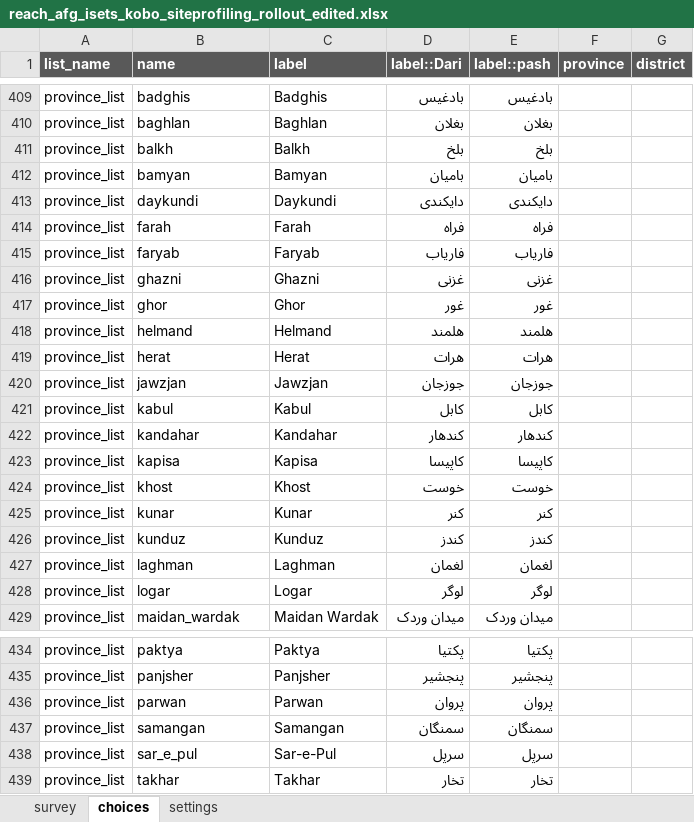
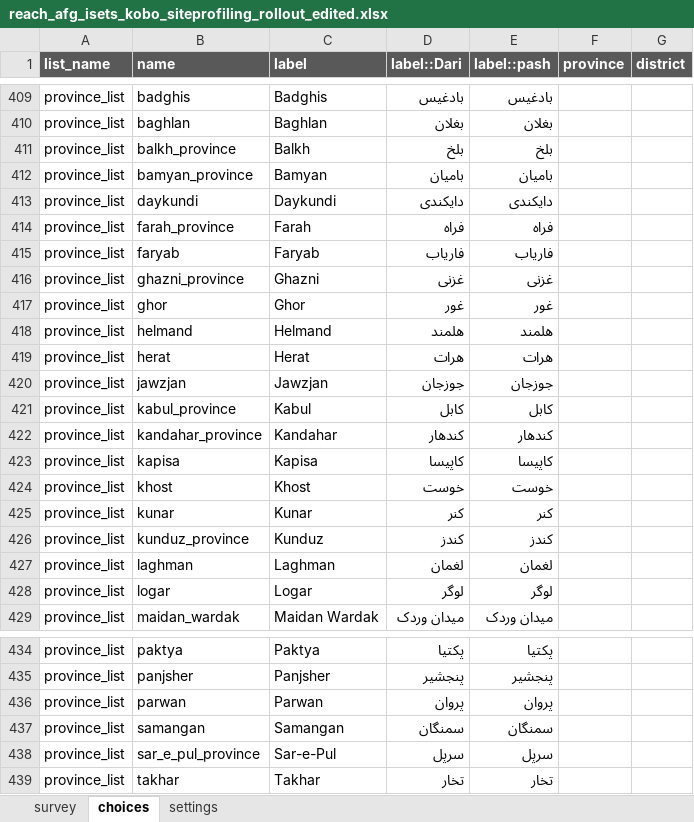
Before and after one commit to hedibmustapha/AFG_support, an Excel workbook: input/reach_afg_isets_kobo_siteprofiling_rollout_edited.xlsx, sheet choices, drawn as a sheet; only a part is shown, gaps mark what is left out; values as stored, in another font and other column widths than the file's, no borders; the diff covers the shown part only; the diff names each change by its address in the sheet, - before the commit and + after, or states it on an @@ line.

Commit message:
add datamerge files and edit analysis for province

```diff
--- a/input/reach_afg_isets_kobo_siteprofiling_rollout_edited.xlsx (sheet choices)
+++ b/input/reach_afg_isets_kobo_siteprofiling_rollout_edited.xlsx (sheet choices)
-B411 (name): balkh
+B411 (name): balkh_province
-B412 (name): bamyan
+B412 (name): bamyan_province
-B414 (name): farah
+B414 (name): farah_province
-B416 (name): ghazni
+B416 (name): ghazni_province
-B421 (name): kabul
+B421 (name): kabul_province
-B422 (name): kandahar
+B422 (name): kandahar_province
-B426 (name): kunduz
+B426 (name): kunduz_province
-B438 (name): sar_e_pul
+B438 (name): sar_e_pul_province
```
Also changed, not shown: 4 added rows and 17 edited cells elsewhere in this sheet, sheet survey, 21 other files.
